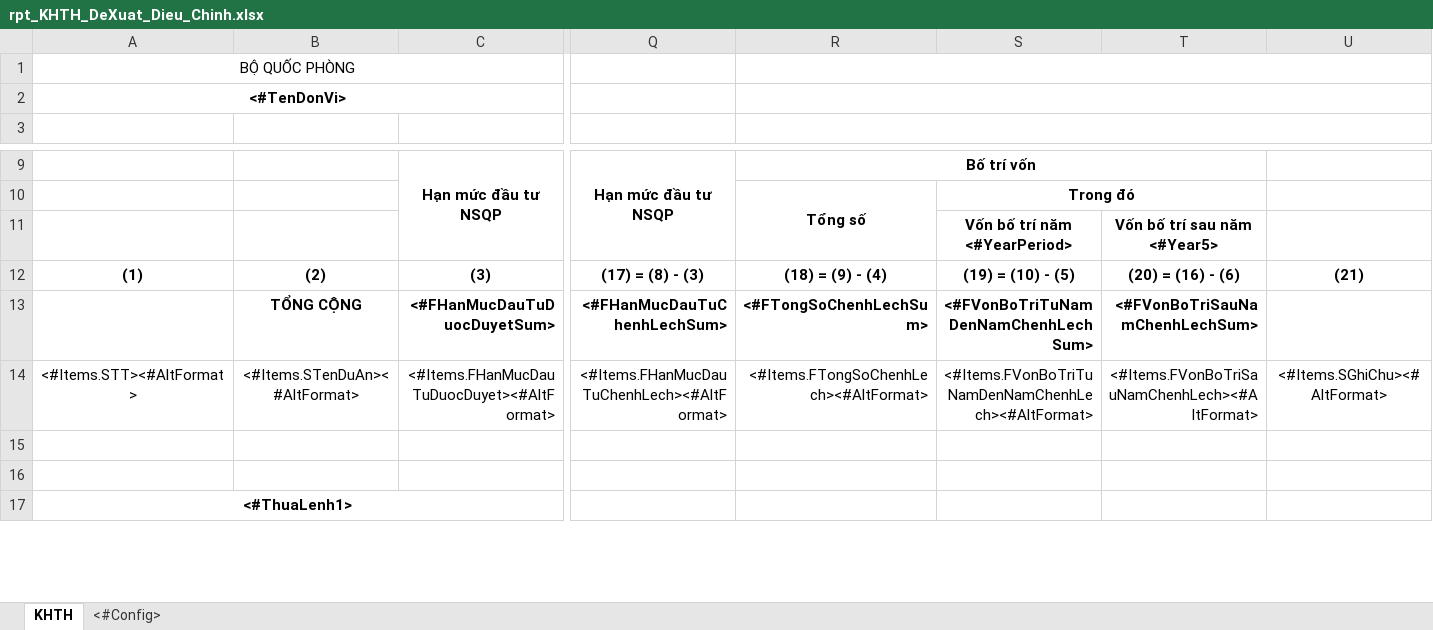
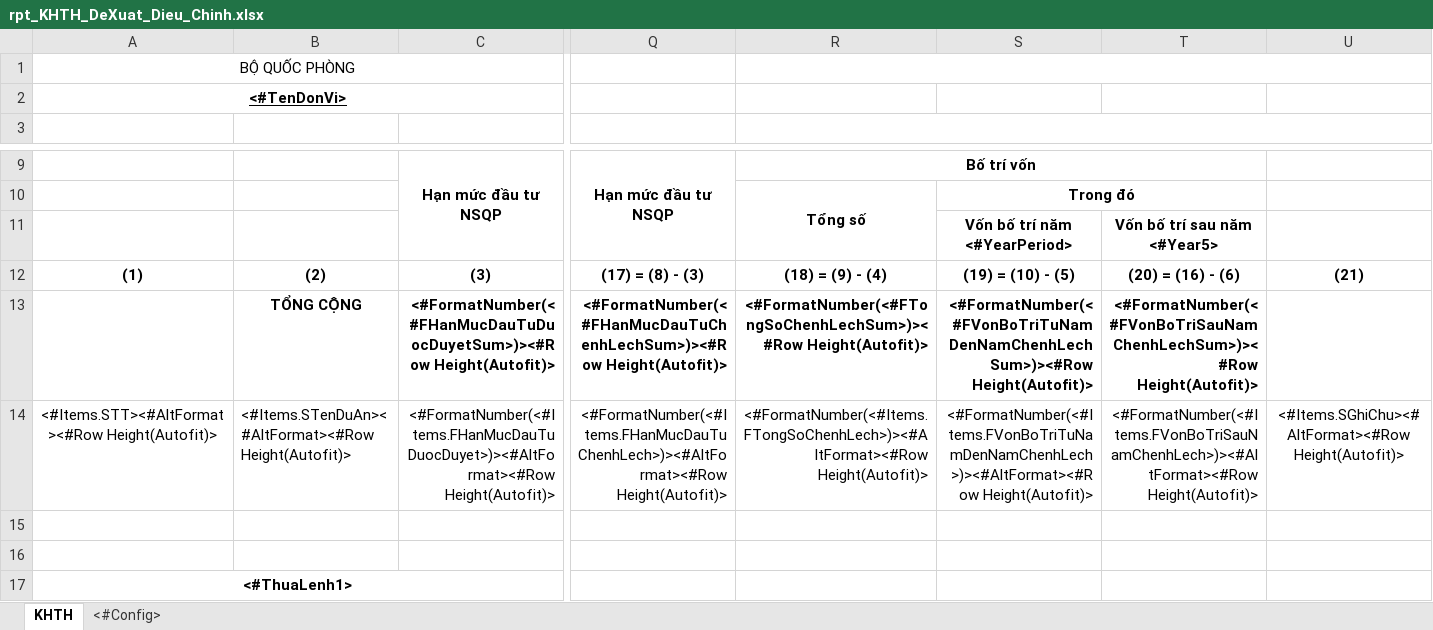
Before and after one commit to FOG9999/qlns-web, an Excel workbook: viettel_ns/Areas/QLVonDauTu/ReportExcelForm/KeHoachTrungHan/rpt_KHTH_DeXuat_Dieu_Chinh.xlsx, sheet KHTH, drawn as a sheet; only a part is shown, gaps mark what is left out; values as stored, in another font and other column widths than the file's, no borders; charts and pictures not drawn; removed rows and columns are numbered as before the commit, all else as after; rows hold the shown columns only; the diff names each change by its address in the sheet, - before the commit and + after, or states it on an @@ line.

```diff
--- a/viettel_ns/Areas/QLVonDauTu/ReportExcelForm/KeHoachTrungHan/rpt_KHTH_DeXuat_Dieu_Chinh.xlsx (sheet KHTH)
+++ b/viettel_ns/Areas/QLVonDauTu/ReportExcelForm/KeHoachTrungHan/rpt_KHTH_DeXuat_Dieu_Chinh.xlsx (sheet KHTH)
-A2 underline: off
+A2 underline: on
-R2:U2 merged
-row 13:  | TỔNG CỘNG | <#FHanMucDauTuDuocDuyetSum> | <#FHanMucDauTuChenhLechSum> | <#FTongSoChenhLechSum> | <#FVonBoTriTuNamDenNamChenhLechSum> | <#FVonBoTriSauNamChenhLechSum>
-row 14: <#Items.STT><#AltFormat> | <#Items.STenDuAn><#AltFormat> | <#Items.FHanMucDauTuDuocDuyet><#AltFormat> | <#Items.FHanMucDauTuChenhLech><#AltFormat> | <#Items.FTongSoChenhLech><#AltFormat> | <#Items.FVonBoTriTuNamDenNamChenhLech><#AltFormat> | <#Items.FVonBoTriSauNamChenhLech><#AltFormat> | <#Items.SGhiChu><#AltFormat>
+row 13:  | TỔNG CỘNG | <#FormatNumber(<#FHanMucDauTuDuocDuyetSum>)><#Row Height(Autofit)> | <#FormatNumber(<#FHanMucDauTuChenhLechSum>)><#Row Height(Autofit)> | <#FormatNumber(<#FTongSoChenhLechSum>)><#Row Height(Autofit)> | <#FormatNumber(<#FVonBoTriTuNamDenNamChenhLechSum>)><#Row Height(Autofit)> | <#FormatNumber(<#FVonBoTriSauNamChenhLechSum>)><#Row Height(Autofit)>
+row 14: <#Items.STT><#AltFormat><#Row Height(Autofit)> | <#Items.STenDuAn><#AltFormat><#Row Height(Autofit)> | <#FormatNumber(<#Items.FHanMucDauTuDuocDuyet>)><#AltFormat><#Row Height(Autofit)> | <#FormatNumber(<#Items.FHanMucDauTuChenhLech>)><#AltFormat><#Row Height(Autofit)> | <#FormatNumber(<#Items.FTongSoChenhLech>)><#AltFormat><#Row Height(Autofit)> | <#FormatNumber(<#Items.FVonBoTriTuNamDenNamChenhLech>)><#AltFormat><#Row Height(Autofit)> | <#FormatNumber(<#Items.FVonBoTriSauNamChenhLech>)><#AltFormat><#Row Height(Autofit)> | <#Items.SGhiChu><#AltFormat><#Row Height(Autofit)>
```
Also changed, not shown: charts or pictures, viettel_ns/Areas/QLVonDauTu/ReportExcelForm/KeHoachTrungHan/rptKeHoachTrungHanReport.xlsx, viettel_ns/Areas/QLVonDauTu/ReportExcelForm/KeHoachTrungHan/rptKeHoachTrungHan_ChuyenTiep_Report.xlsx, 51 other files.
